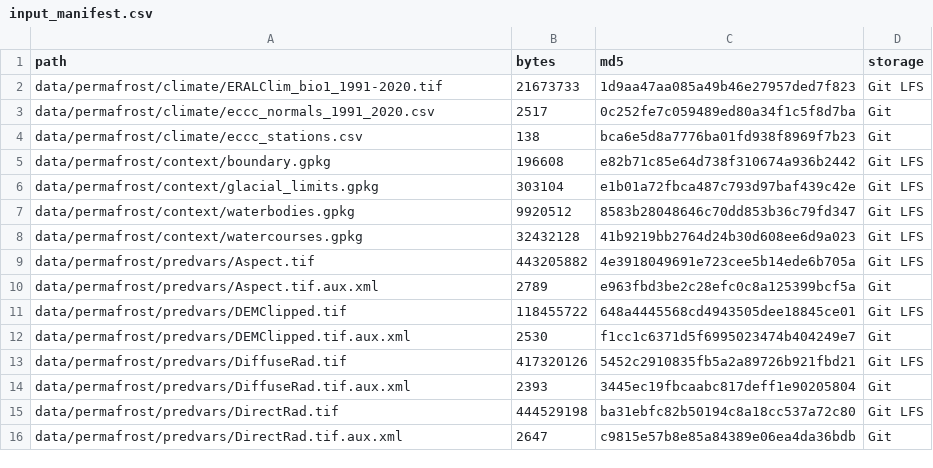
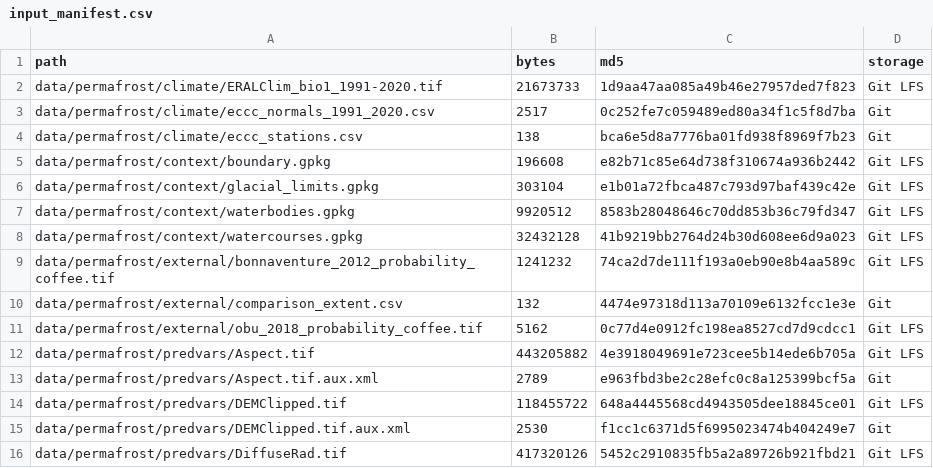
Before and after one commit to gdelaplante/permafrost-ml, a CSV file: R/permafrost/input_manifest.csv, drawn as a sheet; only a part is shown; the shorter side is filled out with more unchanged rows.

Commit message:
Archive compact comparison maps and portable publication results

```diff
--- a/R/permafrost/input_manifest.csv
+++ b/R/permafrost/input_manifest.csv
@@ -8,2 +8,5 @@ data/permafrost/context/waterbodies.gpkg,9920512,8583b28048646c70dd853b36c79fd34
 data/permafrost/context/watercourses.gpkg,32432128,41b9219bb2764d24b30d608ee6d9a023,Git LFS
+data/permafrost/external/bonnaventure_2012_probability_coffee.tif,1241232,74ca2d7de111f193a0eb90e8b4aa589c,Git LFS
+data/permafrost/external/comparison_extent.csv,132,4474e97318d113a70109e6132fcc1e3e,Git
+data/permafrost/external/obu_2018_probability_coffee.tif,5162,0c77d4e0912fc198ea8527cd7d9cdcc1,Git LFS
 data/permafrost/predvars/Aspect.tif,443205882,4e3918049691e723cee5b14ede6b705a,Git LFS
```
Also changed, not shown: 13 other files.
